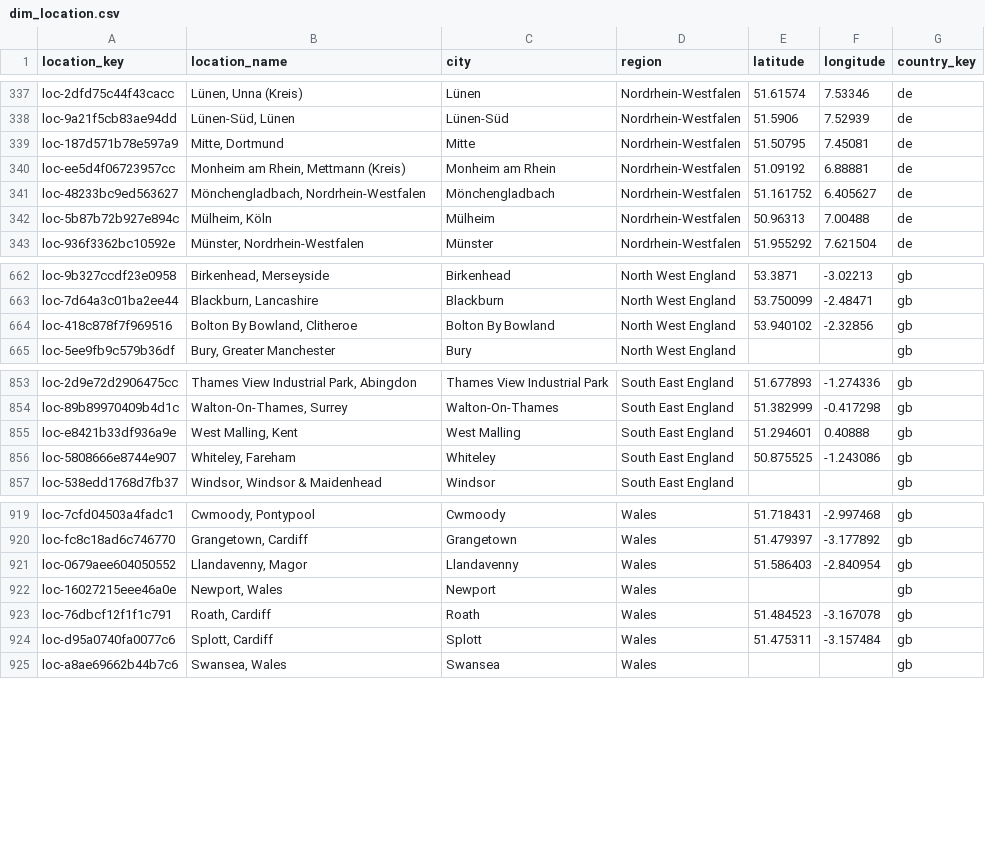
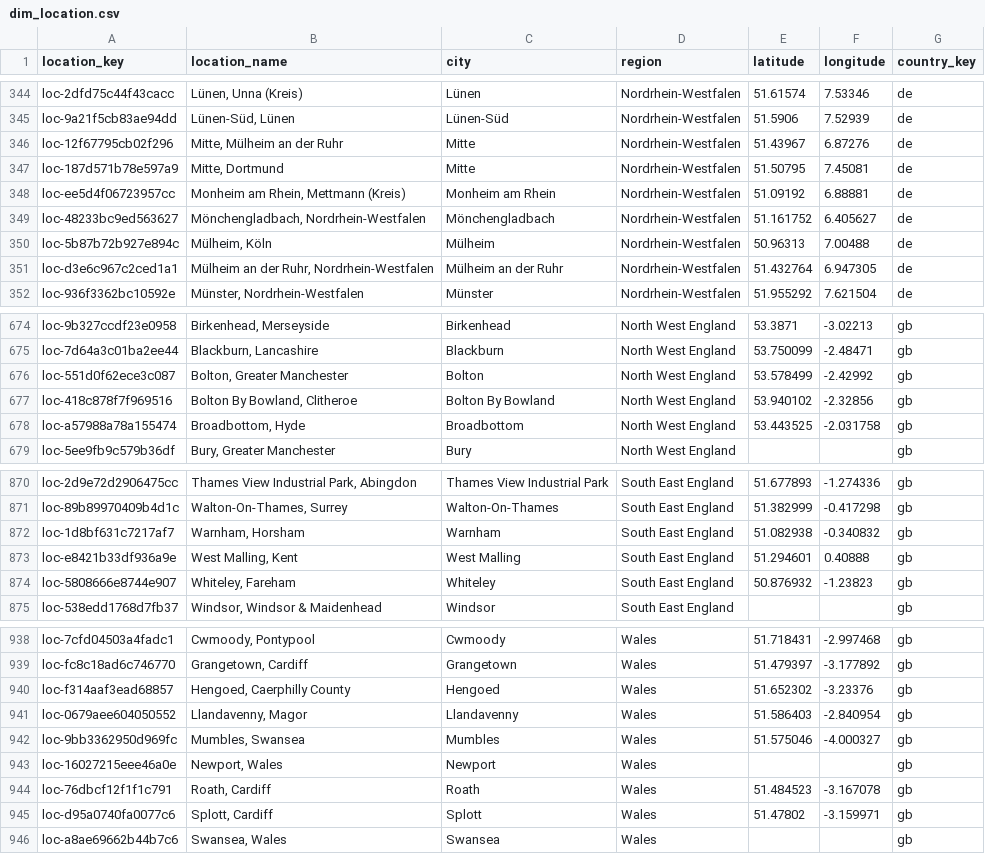
Before and after one commit to italofvaz/european-job-market-analysis, a CSV file: data/processed/dim_location.csv, drawn as a sheet; only a part is shown, gaps mark what is left out; the diff covers the shown part only.

```diff
--- a/data/processed/dim_location.csv
+++ b/data/processed/dim_location.csv
@@ -338,2 +345,3 @@ loc-2dfd75c44f43cacc,"Lünen, Unna (Kreis)",Lünen,Nordrhein-Westfalen,51.61574,
 loc-9a21f5cb83ae94dd,"Lünen-Süd, Lünen",Lünen-Süd,Nordrhein-Westfalen,51.5906,7.52939,de
+loc-12f67795cb02f296,"Mitte, Mülheim an der Ruhr",Mitte,Nordrhein-Westfalen,51.43967,6.87276,de
 loc-187d571b78e597a9,"Mitte, Dortmund",Mitte,Nordrhein-Westfalen,51.50795,7.45081,de
@@ -342,2 +350,3 @@ loc-48233bc9ed563627,"Mönchengladbach, Nordrhein-Westfalen",Mönchengladbach,No
 loc-5b87b72b927e894c,"Mülheim, Köln",Mülheim,Nordrhein-Westfalen,50.96313,7.00488,de
+loc-d3e6c967c2ced1a1,"Mülheim an der Ruhr, Nordrhein-Westfalen",Mülheim an der Ruhr,Nordrhein-Westfalen,51.432764,6.947305,de
 loc-936f3362bc10592e,"Münster, Nordrhein-Westfalen",Münster,Nordrhein-Westfalen,51.955292,7.621504,de
@@ -663,3 +675,5 @@ loc-9b327ccdf23e0958,"Birkenhead, Merseyside",Birkenhead,North West England,53.3
 loc-7d64a3c01ba2ee44,"Blackburn, Lancashire",Blackburn,North West England,53.750099,-2.48471,gb
+loc-551d0f62ece3c087,"Bolton, Greater Manchester",Bolton,North West England,53.578499,-2.42992,gb
 loc-418c878f7f969516,"Bolton By Bowland, Clitheroe",Bolton By Bowland,North West England,53.940102,-2.32856,gb
+loc-a57988a78a155474,"Broadbottom, Hyde",Broadbottom,North West England,53.443525,-2.031758,gb
 loc-5ee9fb9c579b36df,"Bury, Greater Manchester",Bury,North West England,,,gb
@@ -854,4 +871,5 @@ loc-2d9e72d2906475cc,"Thames View Industrial Park, Abingdon",Thames View Industr
 loc-89b89970409b4d1c,"Walton-On-Thames, Surrey",Walton-On-Thames,South East England,51.382999,-0.417298,gb
+loc-1d8bf631c7217af7,"Warnham, Horsham",Warnham,South East England,51.082938,-0.340832,gb
 loc-e8421b33df936a9e,"West Malling, Kent",West Malling,South East England,51.294601,0.40888,gb
-loc-5808666e8744e907,"Whiteley, Fareham",Whiteley,South East England,50.875525,-1.243086,gb
+loc-5808666e8744e907,"Whiteley, Fareham",Whiteley,South East England,50.876932,-1.23823,gb
 loc-538edd1768d7fb37,"Windsor, Windsor & Maidenhead",Windsor,South East England,,,gb
@@ -920,6 +939,8 @@ loc-7cfd04503a4fadc1,"Cwmoody, Pontypool",Cwmoody,Wales,51.718431,-2.997468,gb
 loc-fc8c18ad6c746770,"Grangetown, Cardiff",Grangetown,Wales,51.479397,-3.177892,gb
+loc-f314aaf3ead68857,"Hengoed, Caerphilly County",Hengoed,Wales,51.652302,-3.23376,gb
 loc-0679aee604050552,"Llandavenny, Magor",Llandavenny,Wales,51.586403,-2.840954,gb
+loc-9bb3362950d969fc,"Mumbles, Swansea",Mumbles,Wales,51.575046,-4.000327,gb
 loc-16027215eee46a0e,"Newport, Wales",Newport,Wales,,,gb
 loc-76dbcf12f1f1c791,"Roath, Cardiff",Roath,Wales,51.484523,-3.167078,gb
-loc-d95a0740fa0077c6,"Splott, Cardiff",Splott,Wales,51.475311,-3.157484,gb
+loc-d95a0740fa0077c6,"Splott, Cardiff",Splott,Wales,51.47802,-3.159971,gb
 loc-a8ae69662b44b7c6,"Swansea, Wales",Swansea,Wales,,,gb
```
Also changed, not shown: 18 added rows and 2 edited cells elsewhere in this file, data/logs/collection_runs.csv, data/processed/bridge_job_skills.csv, 11 other files.
